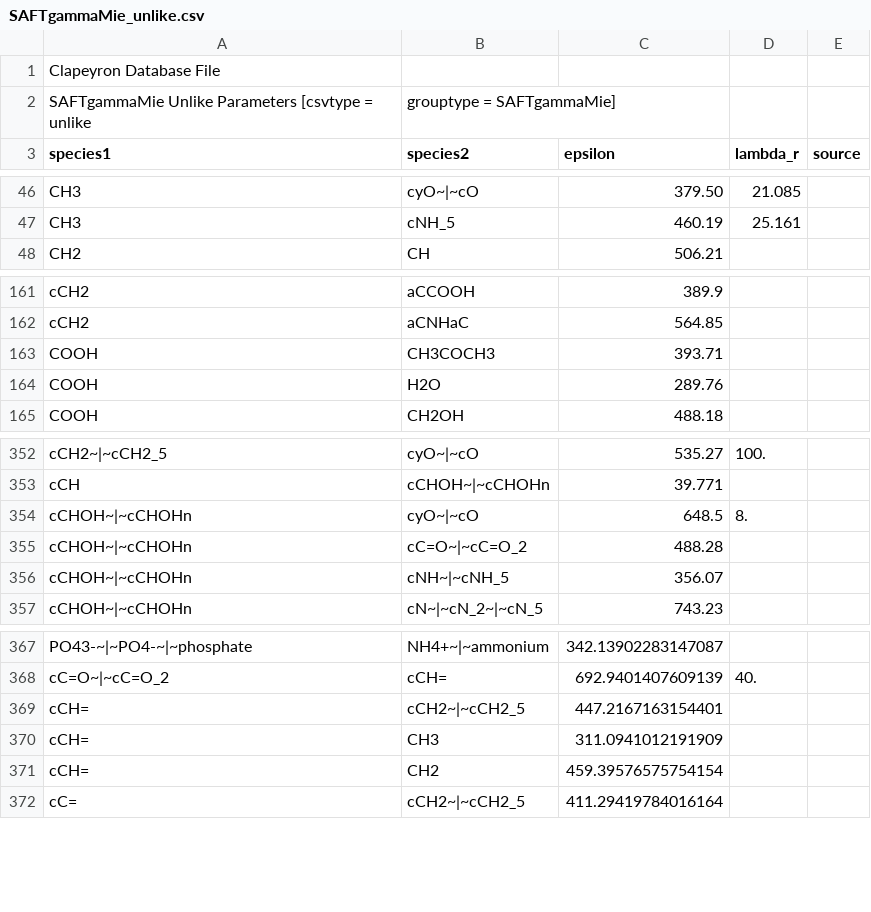
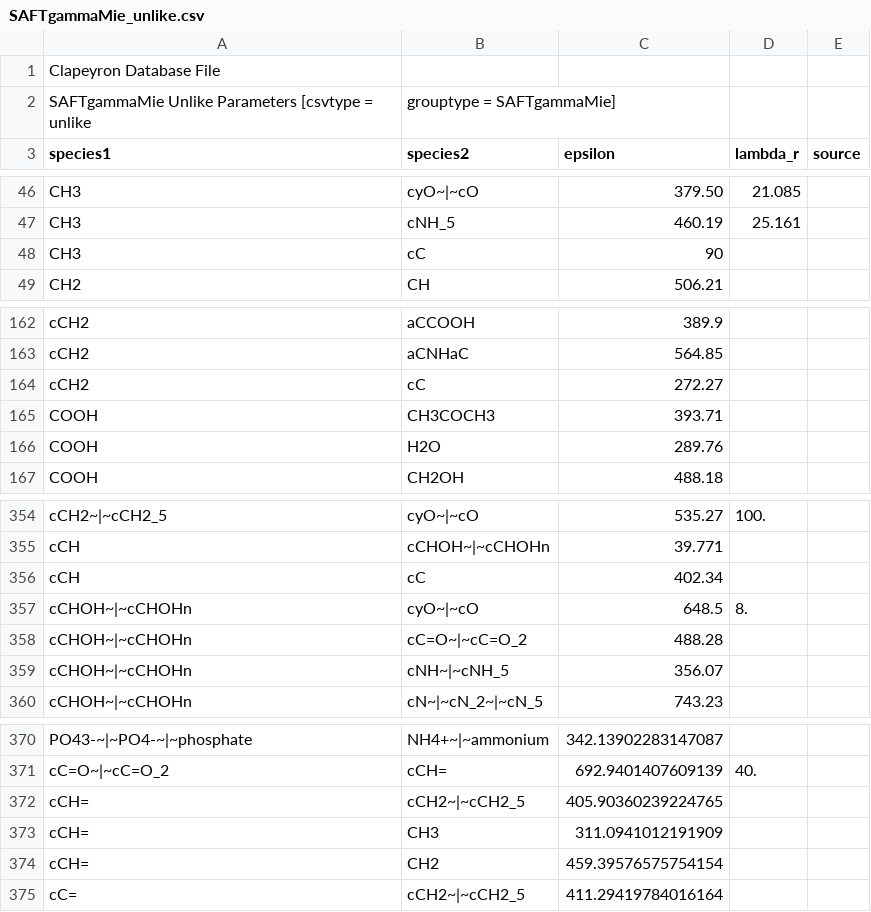
Before and after one commit to Caitlin-Breytenbach/Clapeyron.jl, a CSV file: database/SAFT/SAFTgammaMie/SAFTgammaMie_unlike.csv, drawn as a sheet; only a part is shown, gaps mark what is left out.

```diff
--- a/database/SAFT/SAFTgammaMie/SAFTgammaMie_unlike.csv
+++ b/database/SAFT/SAFTgammaMie/SAFTgammaMie_unlike.csv
@@ -47,2 +47,3 @@ CH3,cyO~|~cO,379.50,21.085,
 CH3,cNH_5,460.19,25.161,
+CH3,cC,90,,
 CH2,CH,506.21,,
@@ -162,2 +163,3 @@ cCH2,aCCOOH,389.9,,
 cCH2,aCNHaC,564.85,,
+cCH2,cC,272.27,,
 COOH,CH3COCH3,393.71,,
@@ -353,2 +355,3 @@ cCH2~|~cCH2_5,cyO~|~cO,535.27,100.,
 cCH,cCHOH~|~cCHOHn,39.771,,
+cCH,cC,402.34,,
 cCHOH~|~cCHOHn,cyO~|~cO,648.5,8.,
@@ -368,3 +371,3 @@ PO43-~|~PO4-~|~phosphate,NH4+~|~ammonium,342.13902283147087,,
 cC=O~|~cC=O_2,cCH=,692.9401407609139,40.,
-cCH=,cCH2~|~cCH2_5,447.2167163154401,,
+cCH=,cCH2~|~cCH2_5,405.90360239224765,,
 cCH=,CH3,311.0941012191909,,
```
Also changed, not shown: database/SAFT/SAFTgammaMie/SAFTgammaMie_assoc.csv, database/SAFT/SAFTgammaMie/SAFTgammaMie_like.csv, 1 other file.
